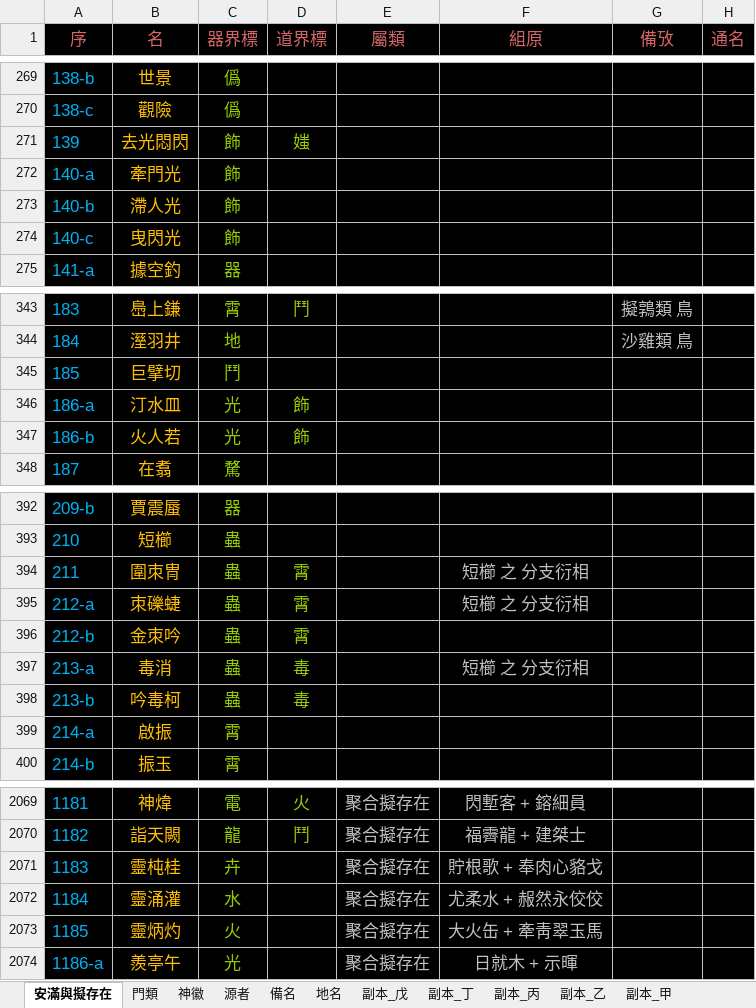
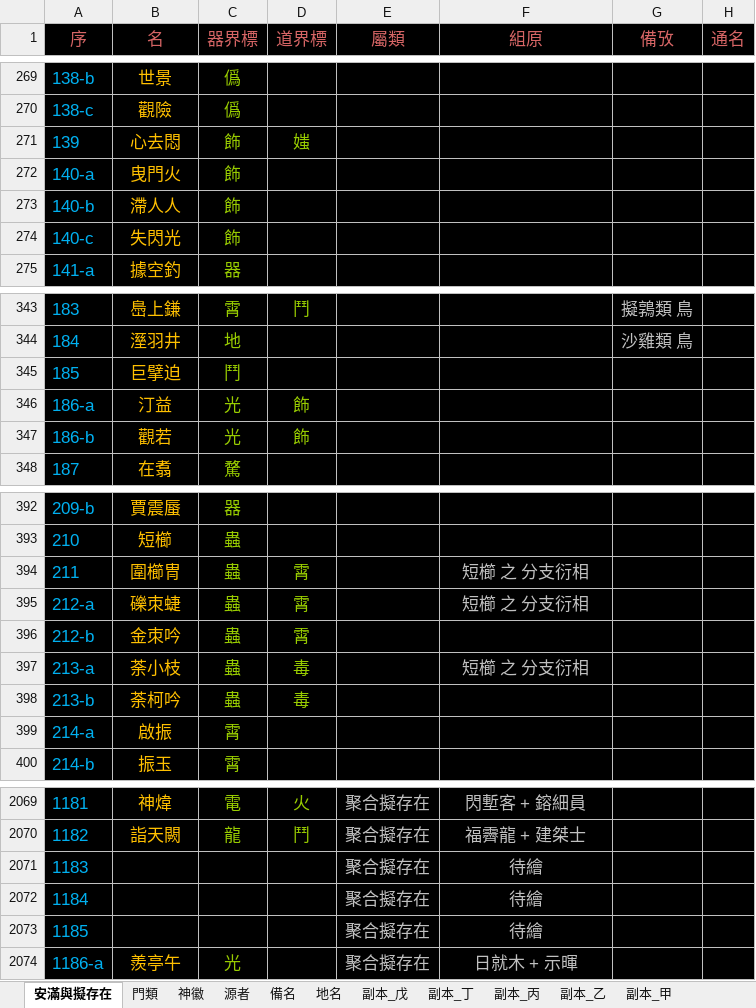
Before and after one commit to sealleci/AnMan, an Excel workbook: docs/滿徽源集_版己.xlsx, sheet 安滿與擬存在, drawn as a sheet; only a part is shown, gaps mark what is left out; values as stored, in another font and other column widths than the file's, no borders; the diff covers the shown part only; the diff names each change by its address in the sheet, - before the commit and + after, or states it on an @@ line.

Commit message:
SheetWizard

```diff
--- a/docs/滿徽源集_版己.xlsx (sheet 安滿與擬存在)
+++ b/docs/滿徽源集_版己.xlsx (sheet 安滿與擬存在)
-B271 (名): 去光悶閃
+B271 (名): 心去悶
-B272 (名): 牽門光
+B272 (名): 曳門火
-B273 (名): 滯人光
+B273 (名): 滯人人
-B274 (名): 曳閃光
+B274 (名): 失閃光
-B345 (名): 巨擘切
+B345 (名): 巨擘迫
-B346 (名): 汀水皿
+B346 (名): 汀益
-B347 (名): 火人若
+B347 (名): 觀若
-B394 (名): 圍朿冑
+B394 (名): 圍櫛冑
-B395 (名): 朿礫蜨
+B395 (名): 礫朿蜨
-B397 (名): 毒消
+B397 (名): 荼小枝
-B398 (名): 吟毒柯
+B398 (名): 荼柯吟
-B2071 (名): 靈杶桂
+B2071 (名): (empty)
-C2071 (器界標): 卉
+C2071 (器界標): (empty)
-F2071 (組原): 貯根歌 + 奉肉心貉戈
+F2071 (組原): 待繪
-B2072 (名): 靈涌灌
+B2072 (名): (empty)
-C2072 (器界標): 水
+C2072 (器界標): (empty)
-F2072 (組原): 尤柔水 + 赧然永佼佼
+F2072 (組原): 待繪
-B2073 (名): 靈炳灼
+B2073 (名): (empty)
-C2073 (器界標): 火
+C2073 (器界標): (empty)
-F2073 (組原): 大火缶 + 牽靑翠玉馬
+F2073 (組原): 待繪
```
Also changed, not shown: 33 edited cells elsewhere in this sheet, 3 other files.
